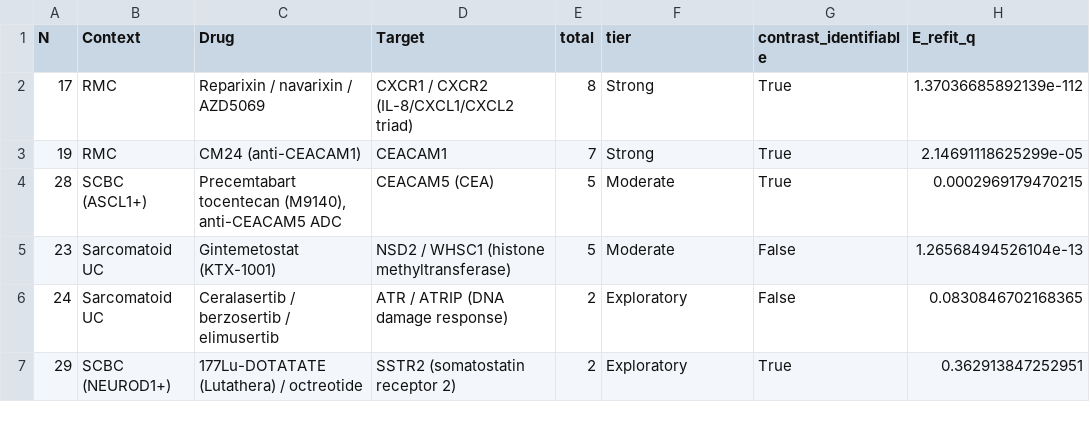
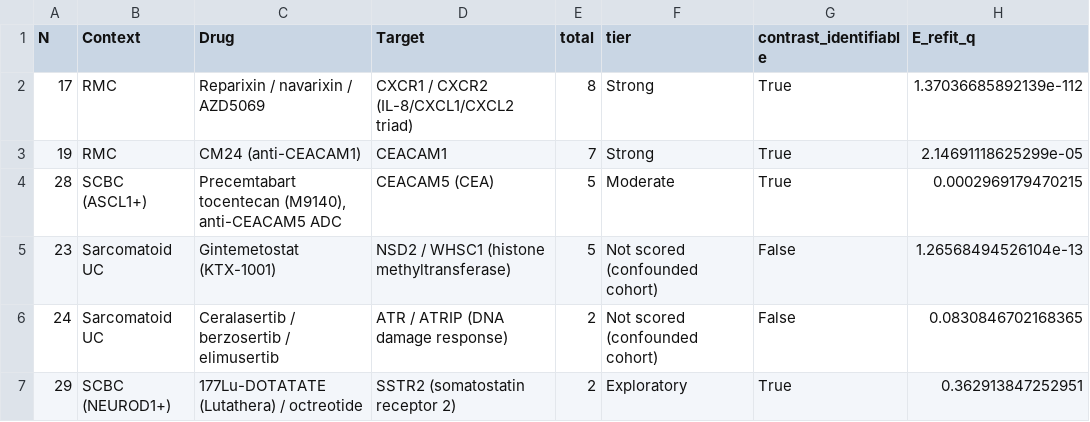
Before and after one commit to gbrink10/urologic-variant-drug-prioritization, a CSV file: results/refit/CANDIDATE_SELECTION.csv, drawn as a sheet; only a part is shown; the diff names each change by its address in the sheet, - before the commit and + after, or states it on an @@ line.

```diff
--- a/results/refit/CANDIDATE_SELECTION.csv
+++ b/results/refit/CANDIDATE_SELECTION.csv
-F5 (tier): Moderate
+F5 (tier): Not scored (confounded cohort)
-F6 (tier): Exploratory
+F6 (tier): Not scored (confounded cohort)
```
Also changed, not shown: results/refit/MASTER_TABLE_V29.csv, results/refit/SCORING_PROVENANCE_V29.csv, 14 other files.
